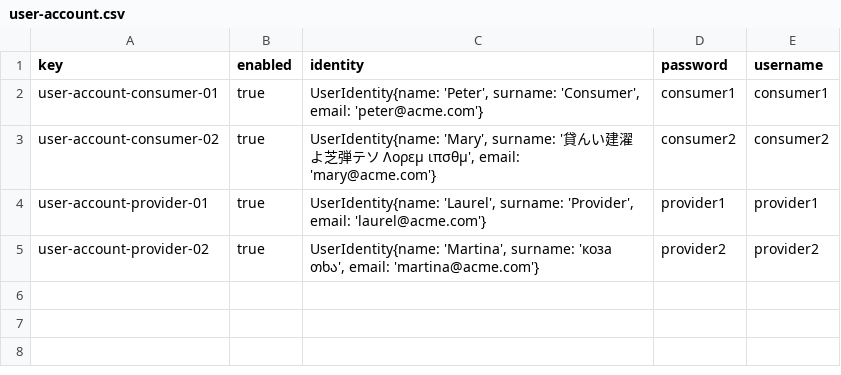
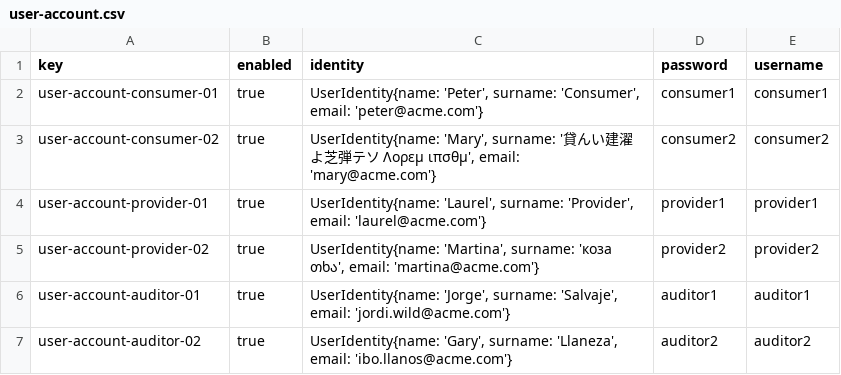
Before and after one commit to DP2-C1-020/Acme-SF-D01, a CSV file: src/main/webapp/WEB-INF/resources/sample-data/user-account.csv, drawn as a sheet; the diff names each change by its address in the sheet, - before the commit and + after, or states it on an @@ line.

Commit message:
Create 2 Auditor in sample data

```diff
--- a/src/main/webapp/WEB-INF/resources/sample-data/user-account.csv
+++ b/src/main/webapp/WEB-INF/resources/sample-data/user-account.csv
+row 6: user-account-auditor-01 | true | UserIdentity{name: 'Jorge', surname: 'Salvaje', email: 'jordi.wild@acme.com'} | auditor1 | auditor1
+row 7: user-account-auditor-02 | true | UserIdentity{name: 'Gary', surname: 'Llaneza', email: 'ibo.llanos@acme.com'} | auditor2 | auditor2
```
Also changed, not shown: 1 other file.
